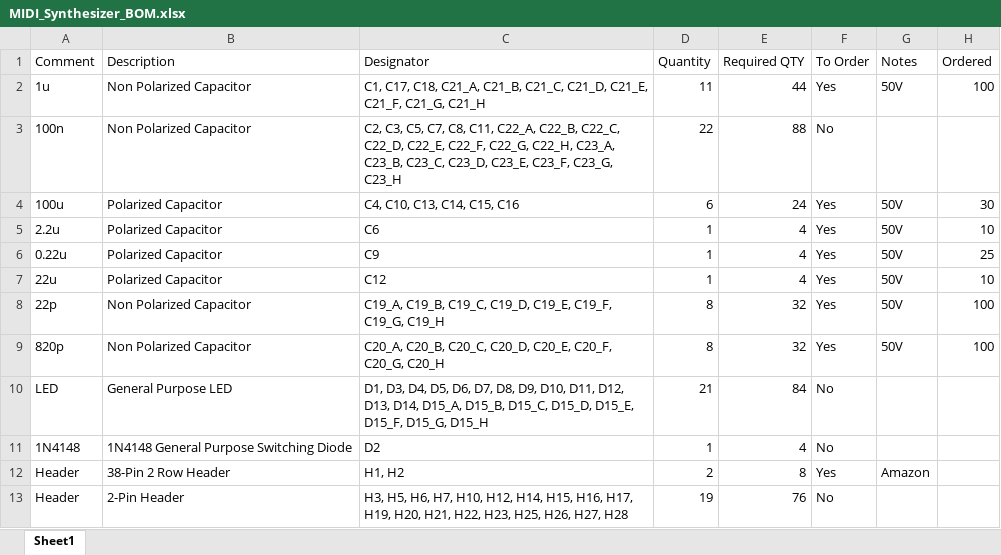
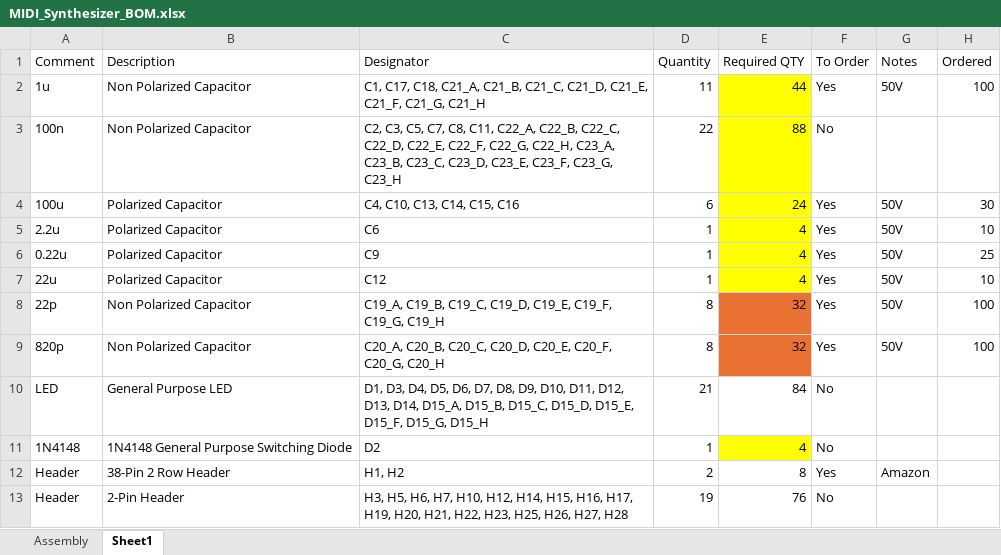
Before and after one commit to Synthetic-Bits/Audio-Synthesizer, an Excel workbook: PCB/MIDI_Synthesizer_BOM.xlsx, sheet Sheet1, drawn as a sheet; only a part is shown; values as stored, in another font and other column widths than the file's, no borders; conditional formats not drawn; the diff covers the shown part only; the diff names each change by its address in the sheet, - before the commit and + after, or states it on an @@ line.

```diff
--- a/PCB/MIDI_Synthesizer_BOM.xlsx (sheet Sheet1)
+++ b/PCB/MIDI_Synthesizer_BOM.xlsx (sheet Sheet1)
+sheet tab: Assembly
-E2:E7 fill: none
+E2:E7 fill: #FFFF00
-E8:E9 fill: none
+E8:E9 fill: #E97132
-E11 fill: none
+E11 fill: #FFFF00
```
Also changed, not shown: cell formats elsewhere in this sheet.
